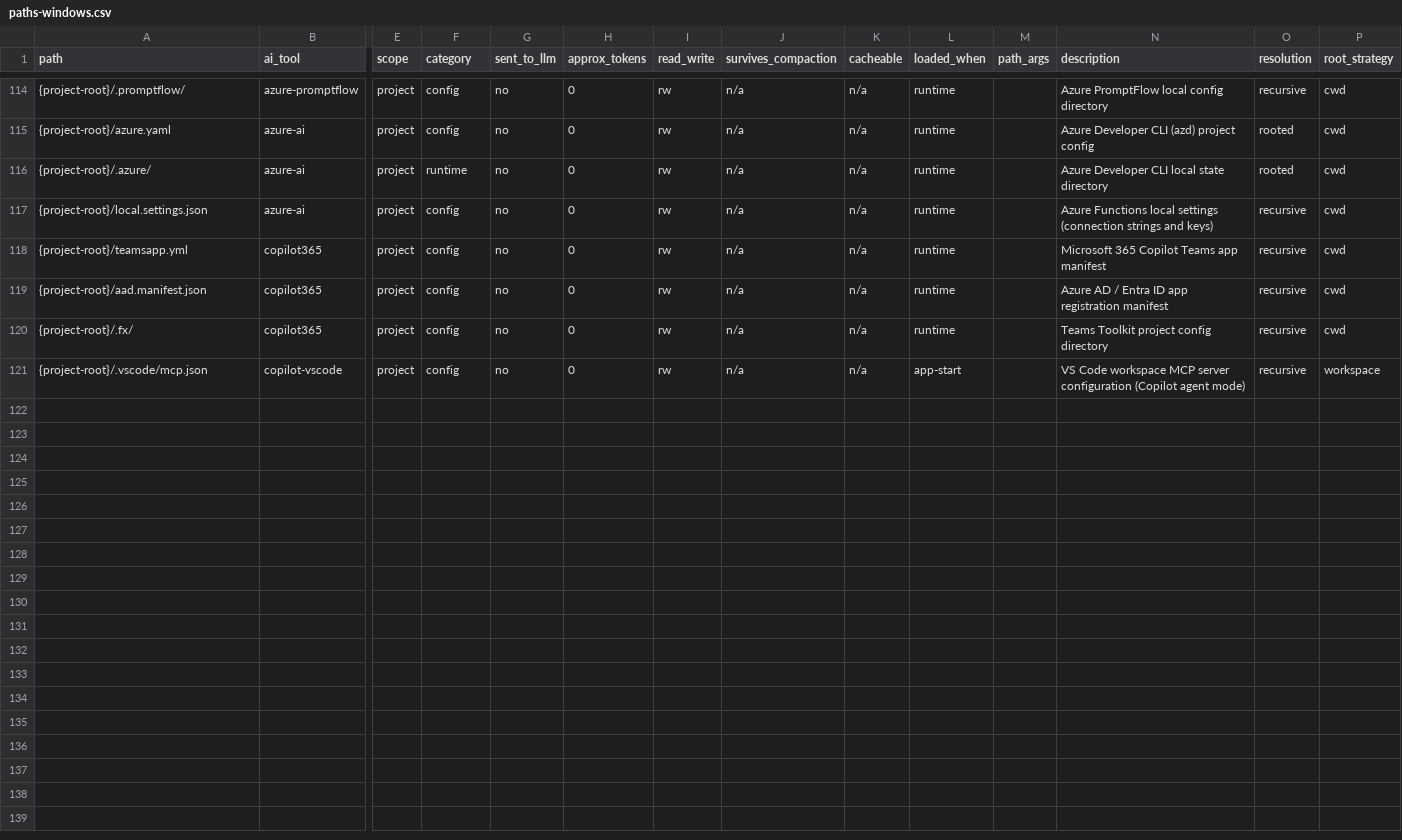
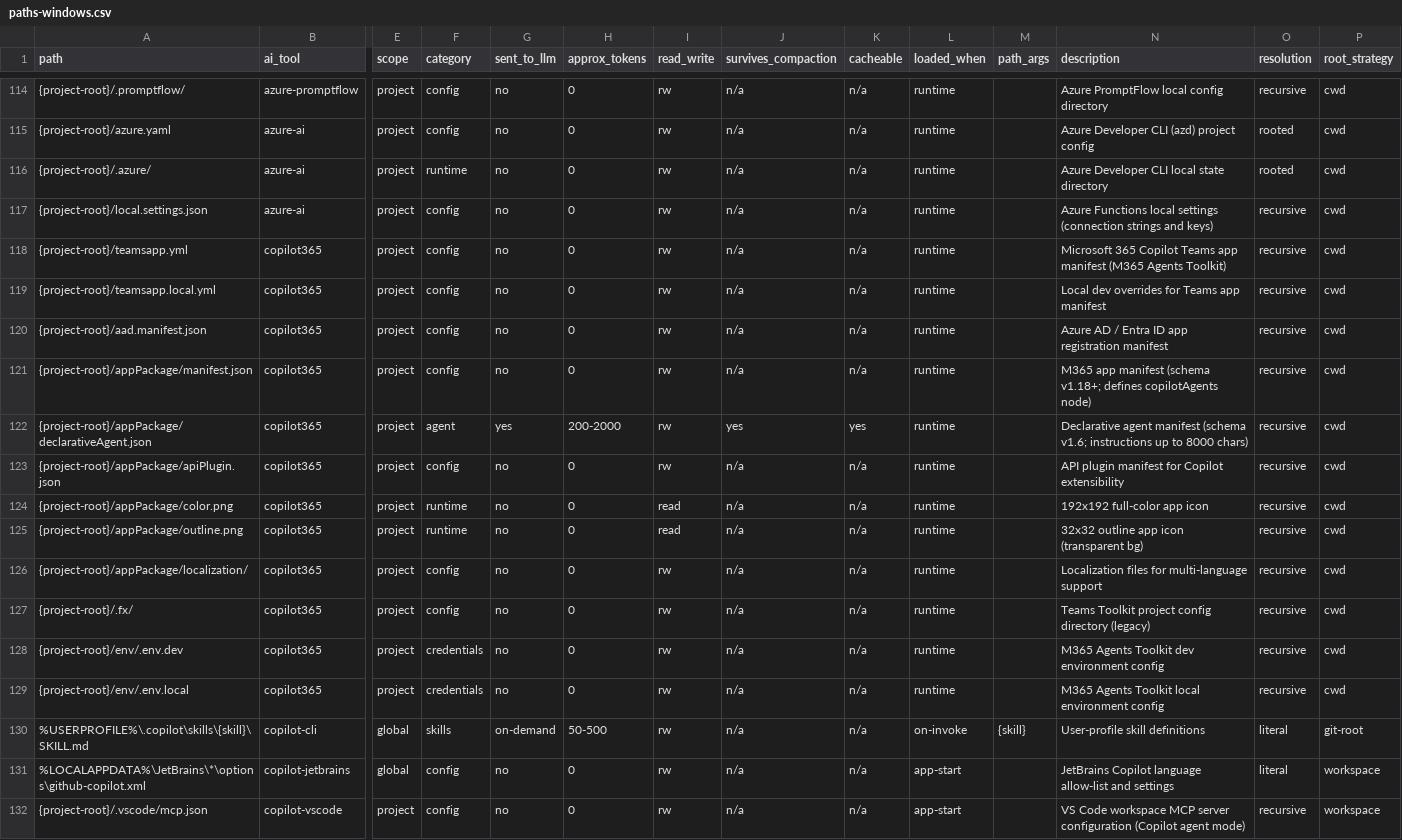
Before and after one commit to zvi-code/aictl, a CSV file: aictl/data/paths-windows.csv, drawn as a sheet; only a part is shown, gaps mark what is left out; addresses are those after the commit; rows hold the shown columns only; the diff names each change by its address in the sheet, - before the commit and + after, or states it on an @@ line.

```diff
--- a/aictl/data/paths-windows.csv
+++ b/aictl/data/paths-windows.csv
-N118 (description): …app manifest
+N118 (description): …app manifest (M365 Agents Toolkit)
+row 119: {project-root}/teamsapp.local.yml | copilot365 | project | config | no | 0 | rw | n/a | n/a | runtime |  | Local dev overrides for Teams app manifest | recursive | cwd
+row 121: {project-root}/appPackage/manifest.json | copilot365 | project | config | no | 0 | rw | n/a | n/a | runtime |  | M365 app manifest (schema v1.18+; defines copilotAgents node) | recursive | cwd
+row 122: {project-root}/appPackage/declarativeAgent.json | copilot365 | project | agent | yes | 200-2000 | rw | yes | yes | runtime |  | Declarative agent manifest (schema v1.6; instructions up to 8000 chars) | recursive | cwd
+row 123: {project-root}/appPackage/apiPlugin.json | copilot365 | project | config | no | 0 | rw | n/a | n/a | runtime |  | API plugin manifest for Copilot extensibility | recursive | cwd
+row 124: {project-root}/appPackage/color.png | copilot365 | project | runtime | no | 0 | read | n/a | n/a | runtime |  | 192x192 full-color app icon | recursive | cwd
+row 125: {project-root}/appPackage/outline.png | copilot365 | project | runtime | no | 0 | read | n/a | n/a | runtime |  | 32x32 outline app icon (transparent bg) | recursive | cwd
+row 126: {project-root}/appPackage/localization/ | copilot365 | project | config | no | 0 | rw | n/a | n/a | runtime |  | Localization files for multi-language support | recursive | cwd
-N127 (description): Teams Toolkit project config directory
+N127 (description): Teams Toolkit project config directory (legacy)
+row 128: {project-root}/env/.env.dev | copilot365 | project | credentials | no | 0 | rw | n/a | n/a | runtime |  | M365 Agents Toolkit dev environment config | recursive | cwd
+row 129: {project-root}/env/.env.local | copilot365 | project | credentials | no | 0 | rw | n/a | n/a | runtime |  | M365 Agents Toolkit local environment config | recursive | cwd
+row 130: %USERPROFILE%\.copilot\skills\{skill}\SKILL.md | copilot-cli | global | skills | on-demand | 50-500 | rw | n/a | n/a | on-invoke | {skill} | User-profile skill definitions | literal | git-root
+row 131: %LOCALAPPDATA%\JetBrains\*\options\github-copilot.xml | copilot-jetbrains | global | config | no | 0 | rw | n/a | n/a | app-start |  | JetBrains Copilot language allow-list and settings | literal | workspace
```
Also changed, not shown: aictl/data/paths-unix.csv, next-phase/ai-tools-monitoring-dossiers.csv, 5 other files.
